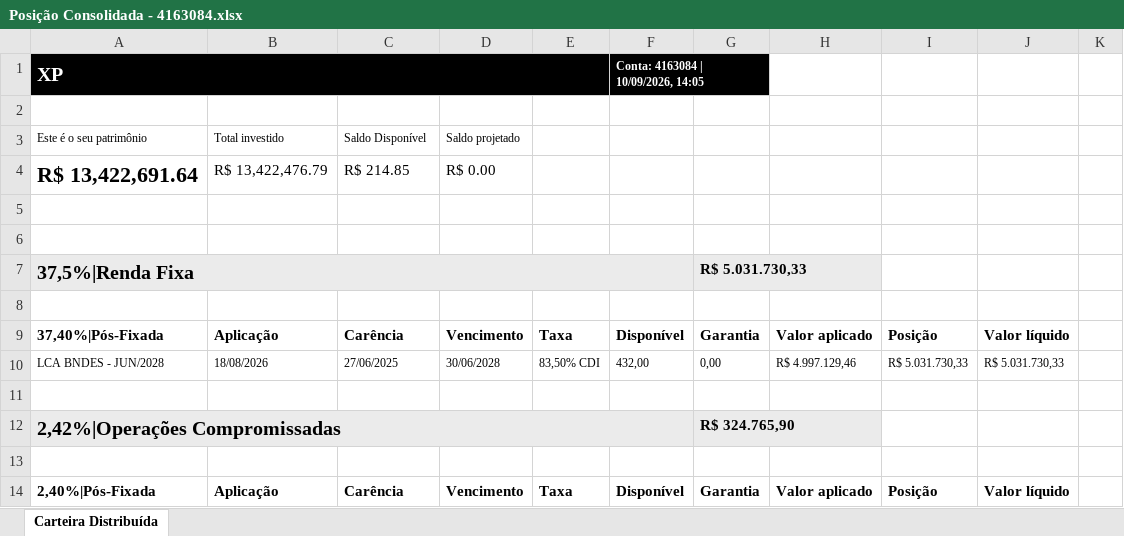
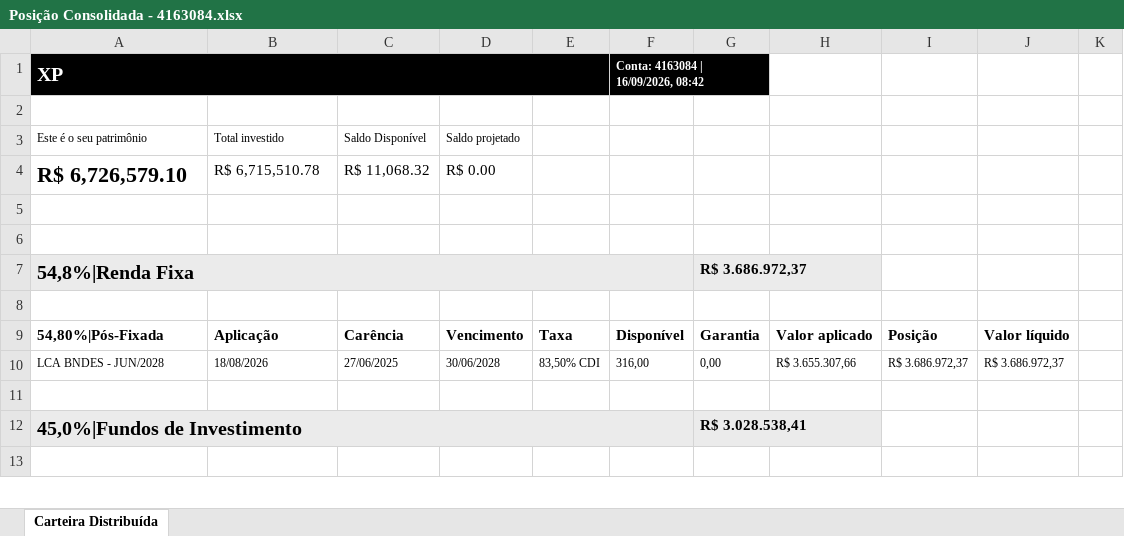
Before and after one commit to AloacaoMWealth/tesourariagrupobotuvera, an Excel workbook: data/positions/Posição Consolidada - 4163084.xlsx, sheet Carteira Distribuída, drawn as a sheet; only a part is shown; values as stored, in another font and other column widths than the file's, no borders; removed rows and columns are numbered as before the commit, all else as after; the diff covers the shown part only; the diff names each change by its address in the sheet, - before the commit and + after, or states it on an @@ line.

```diff
--- a/data/positions/Posição Consolidada - 4163084.xlsx (sheet Carteira Distribuída)
+++ b/data/positions/Posição Consolidada - 4163084.xlsx (sheet Carteira Distribuída)
-F1: Conta: 4163084 | 10/09/2026, 14:05
+F1: Conta: 4163084 | 16/09/2026, 08:42
-row 4: R$ 13,422,691.64 | R$ 13,422,476.79 | R$ 214.85 | R$ 0.00
+row 4: R$ 6,726,579.10 | R$ 6,715,510.78 | R$ 11,068.32 | R$ 0.00
-row 7: 37,5%|Renda Fixa |  |  |  |  |  | R$ 5.031.730,33
+row 7: 54,8%|Renda Fixa |  |  |  |  |  | R$ 3.686.972,37
-A9: 37,40%|Pós-Fixada
+A9: 54,80%|Pós-Fixada
-F10: 432,00
+F10: 316,00
-H10: R$ 4.997.129,46
+H10: R$ 3.655.307,66
-I10: R$ 5.031.730,33
+I10: R$ 3.686.972,37
-J10: R$ 5.031.730,33
+J10: R$ 3.686.972,37
-row 12: 2,42%|Operações Compromissadas |  |  |  |  |  | R$ 324.765,90
+row 12: 45,0%|Fundos de Investimento |  |  |  |  |  | R$ 3.028.538,41
-row 14: 2,40%|Pós-Fixada | Aplicação | Carência | Vencimento | Taxa | Disponível | Garantia | Valor aplicado | Posição | Valor líquido
```
Also changed, not shown: 3 added rows, 10 removed rows, 3 edited cells, cell formats and merged cells elsewhere in this sheet, data/positions/Posição Consolidada - 11370136.xlsx, data/positions/Posição Consolidada - 5166121.xlsx, 2 other files.
